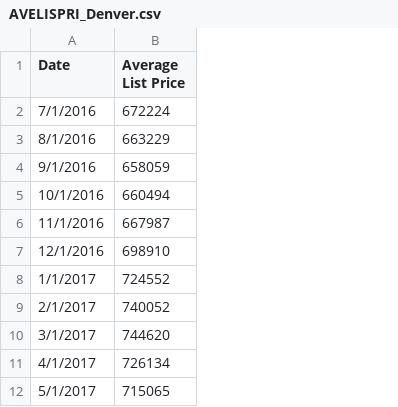
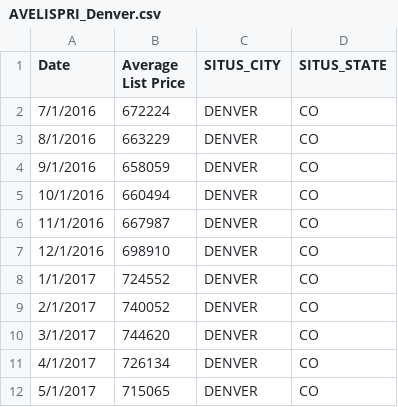
Before and after one commit to LinzStearns/CO_real_estate, a CSV file: Resources/AVELISPRI_Denver.csv, drawn as a sheet; only a part is shown; the diff names each change by its address in the sheet, - before the commit and + after, or states it on an @@ line.

```diff
--- a/Resources/AVELISPRI_Denver.csv
+++ b/Resources/AVELISPRI_Denver.csv
+column C (SITUS_CITY), rows 2-12: all DENVER
+column D (SITUS_STATE), rows 2-12: all CO
```
Also changed, not shown: Resources/MEDLISPRI_Denver.csv, 1 other file.
